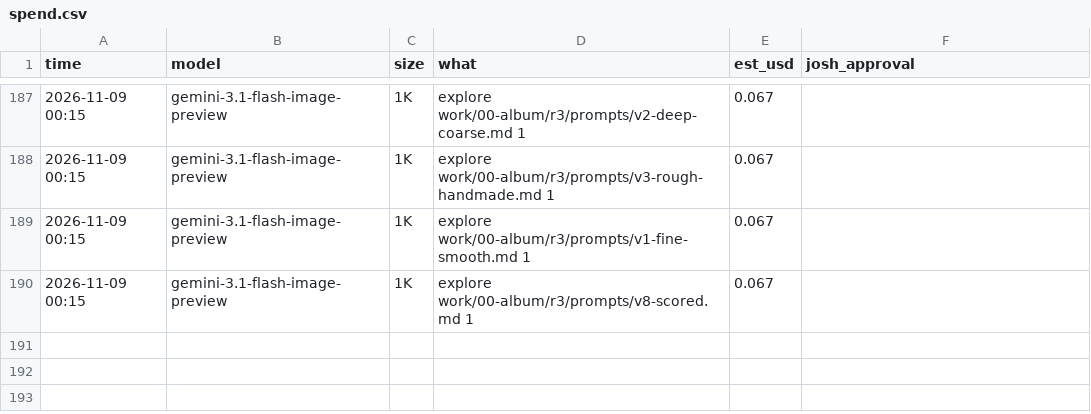
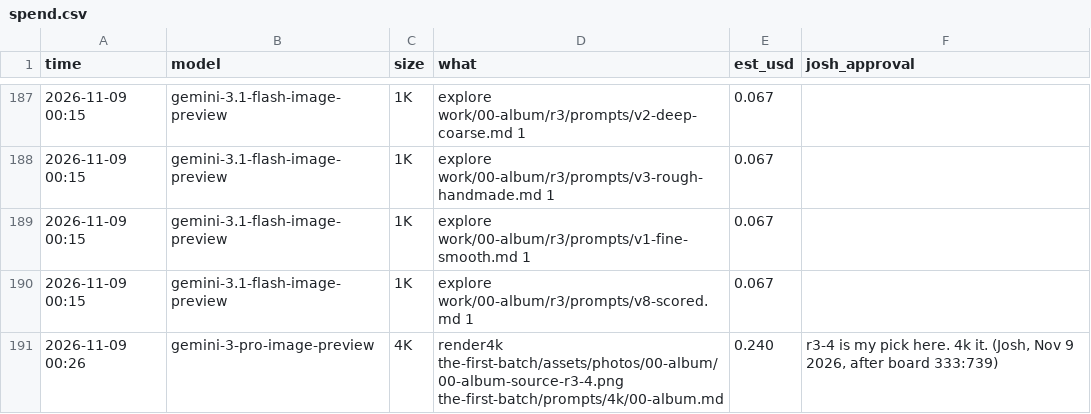
Before and after one commit to foundingadmin/doughboys, a CSV file: the-first-batch/spend.csv, drawn as a sheet; only a part is shown, gaps mark what is left out; the diff names each change by its address in the sheet, - before the commit and + after, or states it on an @@ line.

```diff
--- a/the-first-batch/spend.csv
+++ b/the-first-batch/spend.csv
+row 191: 2026-11-09 00:26 | gemini-3-pro-image-preview | 4K | render4k the-first-batch/assets/photos/00-album/00-album-source-r3-4.png the-first-batch/prompts/4k/00-album.md | 0.240 | r3-4 is my pick here. 4k it. (Josh, Nov 9 2026, after board 333:739)
```
Also changed, not shown: 11 other files.
